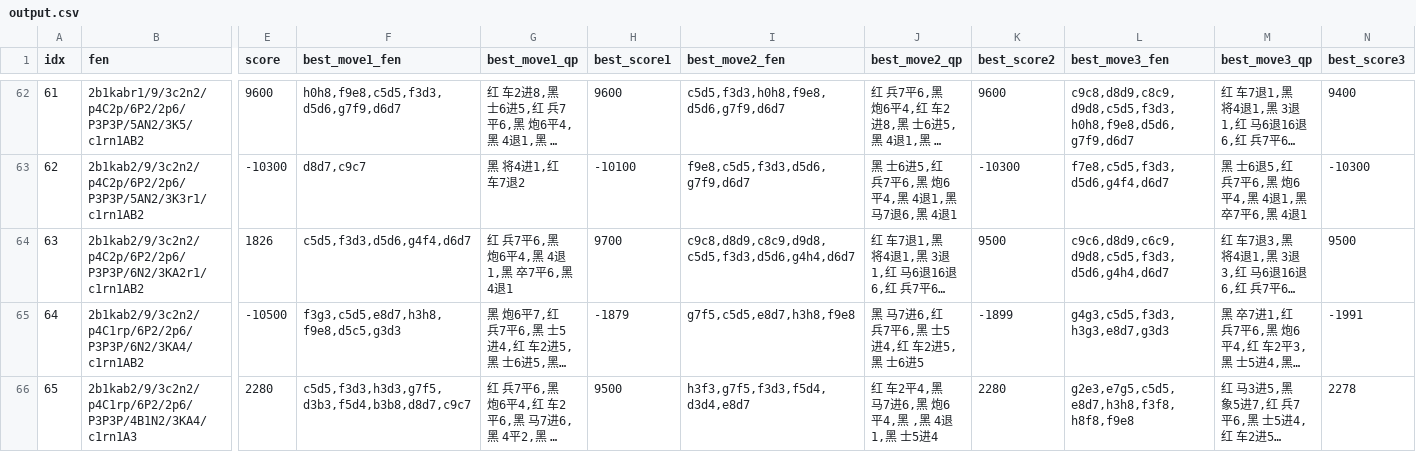
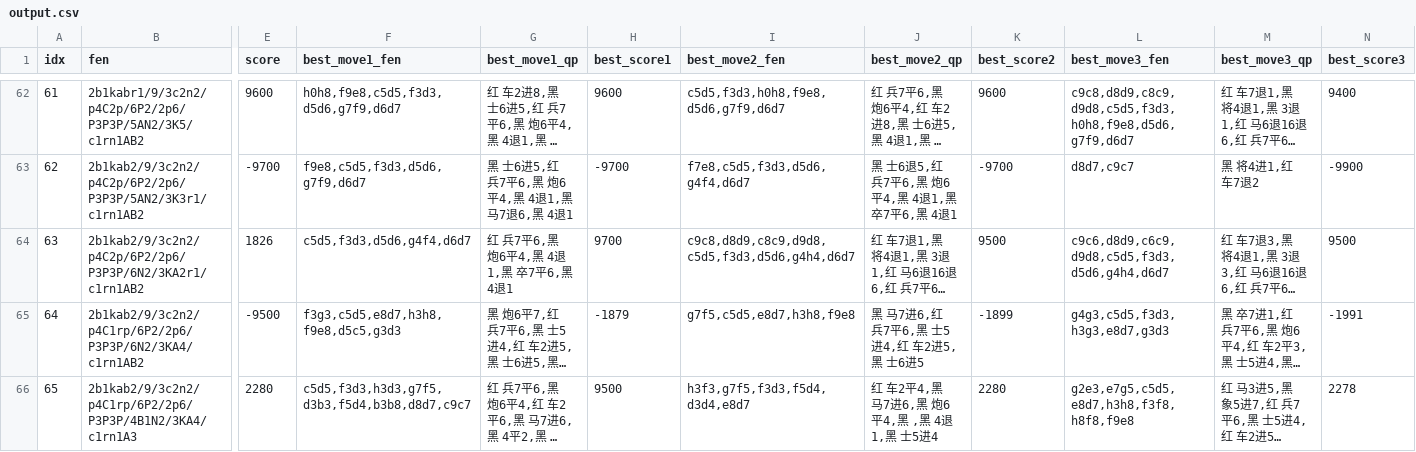
Before and after one commit to u03013112/chinese_chess_train, a CSV file: src/output.csv, drawn as a sheet; only a part is shown, gaps mark what is left out; long unchanged cells end in …; the diff covers the shown part only; the diff names each change by its address in the sheet, - before the commit and + after, or states it on an @@ line.

```diff
--- a/src/output.csv
+++ b/src/output.csv
-E63 (score): -10300
+E63 (score): -9700
-F63 (best_move1_fen): d8d7,c9c7
+F63 (best_move1_fen): f9e8,c5d5,f3d3,d5d6,g7f9,d6d7
-G63 (best_move1_qp): 黑 将4进1,红 车7退2
+G63 (best_move1_qp): 黑 士6进5,红 兵7平6,黑 炮6平4,黑 4退1,黑 马7退6,黑 4退1
-H63 (best_score1): -10100
+H63 (best_score1): -9700
-I63 (best_move2_fen): f9e8,c5d5,f3d3,d5d6,g7f9,d6d7
+I63 (best_move2_fen): f7e8,c5d5,f3d3,d5d6,g4f4,d6d7
-J63 (best_move2_qp): 黑 士6进5,红 兵7平6,黑 炮6平4,黑 4退1,黑 马7退6,黑 4退1
+J63 (best_move2_qp): 黑 士6退5,红 兵7平6,黑 炮6平4,黑 4退1,黑 卒7平6,黑 4退1
-K63 (best_score2): -10300
+K63 (best_score2): -9700
-L63 (best_move3_fen): f7e8,c5d5,f3d3,d5d6,g4f4,d6d7
+L63 (best_move3_fen): d8d7,c9c7
-M63 (best_move3_qp): 黑 士6退5,红 兵7平6,黑 炮6平4,黑 4退1,黑 卒7平6,黑 4退1
+M63 (best_move3_qp): 黑 将4进1,红 车7退2
-N63 (best_score3): -10300
+N63 (best_score3): -9900
-E65 (score): -10500
+E65 (score): -9500
```
Also changed, not shown: 124 edited cells elsewhere in this file.
